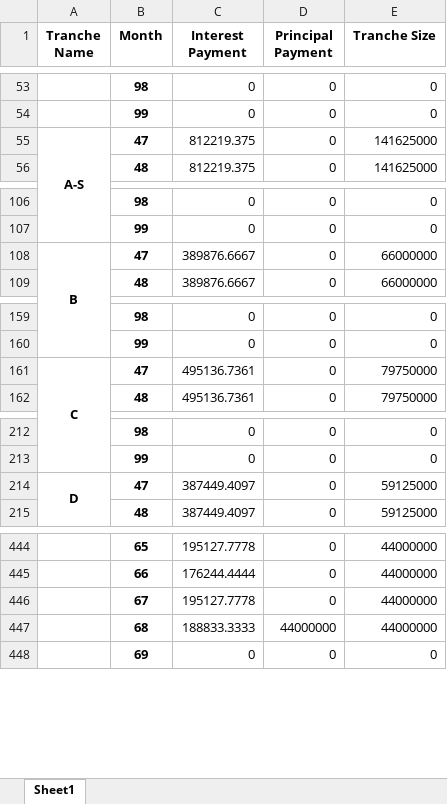
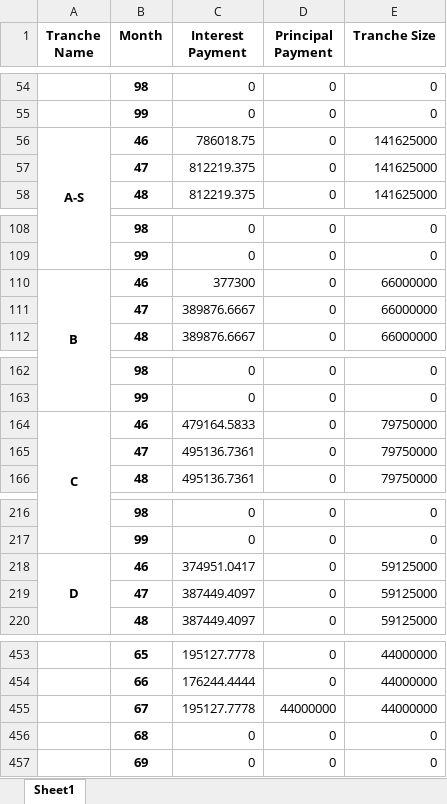
Before and after one commit to sdufays/Finance-Simulations-2023, an Excel workbook: tranchedata.xlsx, sheet Sheet1, drawn as a sheet; only a part is shown, gaps mark what is left out; values as stored, in another font and other column widths than the file's, no borders; removed rows and columns are numbered as before the commit, all else as after; the diff covers the shown part only; the diff names each change by its address in the sheet, - before the commit and + after, or states it on an @@ line.

Commit message:
fully fixed month indexing error

```diff
--- a/tranchedata.xlsx (sheet Sheet1)
+++ b/tranchedata.xlsx (sheet Sheet1)
-B56 (Month): 47
+B56 (Month): 46
-C56 (Interest Payment): 812219.375
+C56 (Interest Payment): 786018.75
+row 57:  | 47 | 812219.375 | 0 | 141625000
-B110 (Month): 47
+B110 (Month): 46
-C110 (Interest Payment): 389876.6667
+C110 (Interest Payment): 377300
+row 111:  | 47 | 389876.6667 | 0 | 66000000
-B164 (Month): 47
+B164 (Month): 46
-C164 (Interest Payment): 495136.7361
+C164 (Interest Payment): 479164.5833
+row 165:  | 47 | 495136.7361 | 0 | 79750000
-B218 (Month): 47
+B218 (Month): 46
-C218 (Interest Payment): 387449.4097
+C218 (Interest Payment): 374951.0417
+row 219:  | 47 | 387449.4097 | 0 | 59125000
-D455 (Principal Payment): 0
+D455 (Principal Payment): 44000000
-row 447:  | 68 | 188833.3333 | 44000000 | 44000000
+row 456:  | 68 | 0 | 0 | 0
```
Also changed, not shown: 14 added rows, 8 removed rows and 54 edited cells elsewhere in this sheet, 2 other files.
